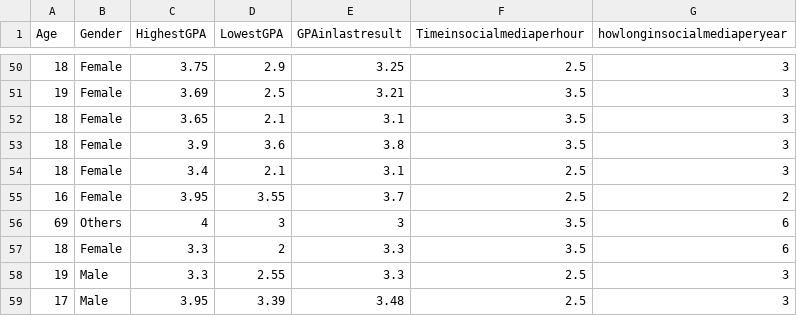
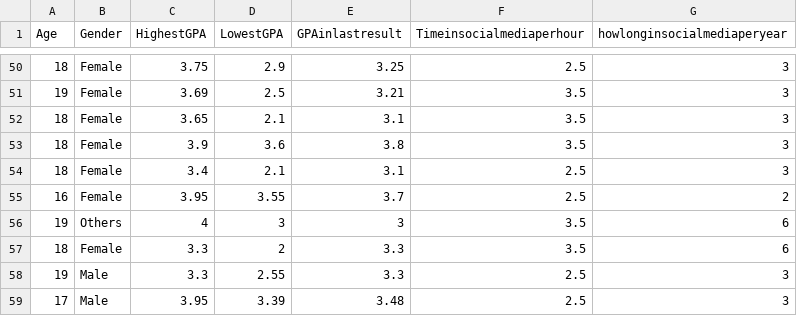
Before and after one commit to bhusal-ujjwal/maths, a CSV file: Event Registeration.csv, drawn as a sheet; only a part is shown, gaps mark what is left out.

Commit message:
Update Event Registeration.csv

```diff
--- a/Event Registeration.csv
+++ b/Event Registeration.csv
@@ -55,3 +55,3 @@ Age,Gender,HighestGPA,LowestGPA,GPAinlastresult,Timeinsocialmediaperhour,howlong
 16,Female,3.95,3.55,3.7,2.5,2
-69,Others,4,3,3,3.5,6
+19,Others,4,3,3,3.5,6
 18,Female,3.3,2,3.3,3.5,6
```
